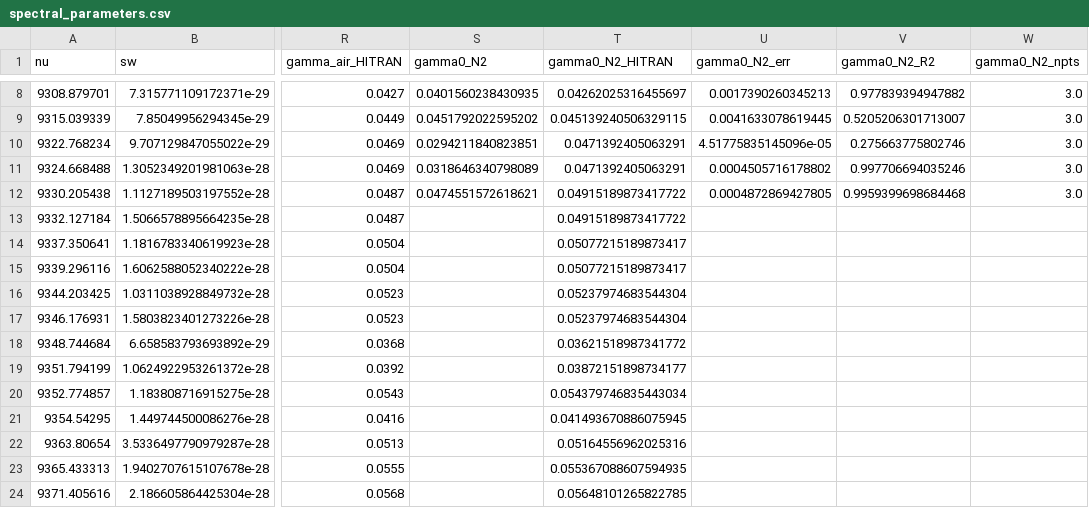
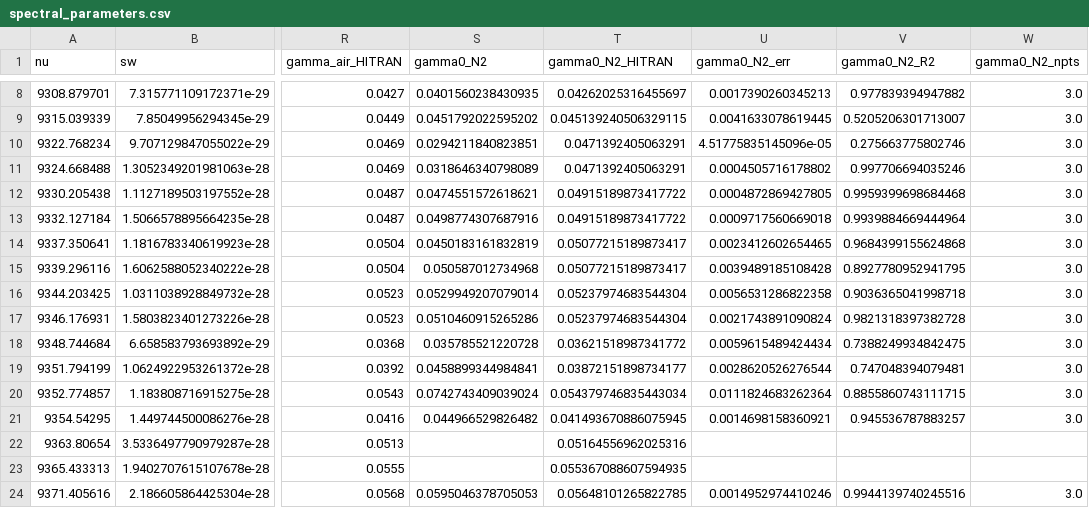
Before and after one commit to donghang6/CRDS-Data-Process, a CSV file: output/results/final/spectral_parameters.csv, drawn as a sheet; only a part is shown, gaps mark what is left out; the diff covers the shown part only; the diff names each change by its address in the sheet, - before the commit and + after, or states it on an @@ line.

Commit message:
氮气展宽拟合完成

```diff
--- a/output/results/final/spectral_parameters.csv
+++ b/output/results/final/spectral_parameters.csv
-S13 (gamma0_N2): (empty)
+S13 (gamma0_N2): 0.0498774307687916
-U13 (gamma0_N2_err): (empty)
+U13 (gamma0_N2_err): 0.0009717560669018
-V13 (gamma0_N2_R2): (empty)
+V13 (gamma0_N2_R2): 0.9939884669444964
-W13:W21 (gamma0_N2_npts): (empty)
+W13:W21 (gamma0_N2_npts): 3.0
-S14 (gamma0_N2): (empty)
+S14 (gamma0_N2): 0.0450183161832819
-U14 (gamma0_N2_err): (empty)
+U14 (gamma0_N2_err): 0.0023412602654465
-V14 (gamma0_N2_R2): (empty)
+V14 (gamma0_N2_R2): 0.9684399155624868
-S15 (gamma0_N2): (empty)
+S15 (gamma0_N2): 0.050587012734968
-U15 (gamma0_N2_err): (empty)
+U15 (gamma0_N2_err): 0.0039489185108428
-V15 (gamma0_N2_R2): (empty)
+V15 (gamma0_N2_R2): 0.8927780952941795
-S16 (gamma0_N2): (empty)
+S16 (gamma0_N2): 0.0529949207079014
-U16 (gamma0_N2_err): (empty)
+U16 (gamma0_N2_err): 0.0056531286822358
-V16 (gamma0_N2_R2): (empty)
+V16 (gamma0_N2_R2): 0.9036365041998718
-S17 (gamma0_N2): (empty)
+S17 (gamma0_N2): 0.0510460915265286
-U17 (gamma0_N2_err): (empty)
+U17 (gamma0_N2_err): 0.0021743891090824
-V17 (gamma0_N2_R2): (empty)
+V17 (gamma0_N2_R2): 0.9821318397382728
-S18 (gamma0_N2): (empty)
+S18 (gamma0_N2): 0.035785521220728
-U18 (gamma0_N2_err): (empty)
+U18 (gamma0_N2_err): 0.0059615489424434
-V18 (gamma0_N2_R2): (empty)
+V18 (gamma0_N2_R2): 0.7388249934842475
-S19 (gamma0_N2): (empty)
+S19 (gamma0_N2): 0.0458899344984841
-U19 (gamma0_N2_err): (empty)
+U19 (gamma0_N2_err): 0.0028620526276544
-V19 (gamma0_N2_R2): (empty)
+V19 (gamma0_N2_R2): 0.747048394079481
-S20 (gamma0_N2): (empty)
+S20 (gamma0_N2): 0.0742743409039024
-U20 (gamma0_N2_err): (empty)
+U20 (gamma0_N2_err): 0.0111824683262364
-V20 (gamma0_N2_R2): (empty)
+V20 (gamma0_N2_R2): 0.8855860743111715
-S21 (gamma0_N2): (empty)
+S21 (gamma0_N2): 0.044966529826482
-U21 (gamma0_N2_err): (empty)
+U21 (gamma0_N2_err): 0.0014698158360921
-V21 (gamma0_N2_R2): (empty)
+V21 (gamma0_N2_R2): 0.945536787883257
-S24 (gamma0_N2): (empty)
+S24 (gamma0_N2): 0.0595046378705053
-U24 (gamma0_N2_err): (empty)
+U24 (gamma0_N2_err): 0.0014952974410246
-V24 (gamma0_N2_R2): (empty)
+V24 (gamma0_N2_R2): 0.9944139740245516
-W24 (gamma0_N2_npts): (empty)
+W24 (gamma0_N2_npts): 3.0
```
Also changed, not shown: 92 edited cells elsewhere in this file.
